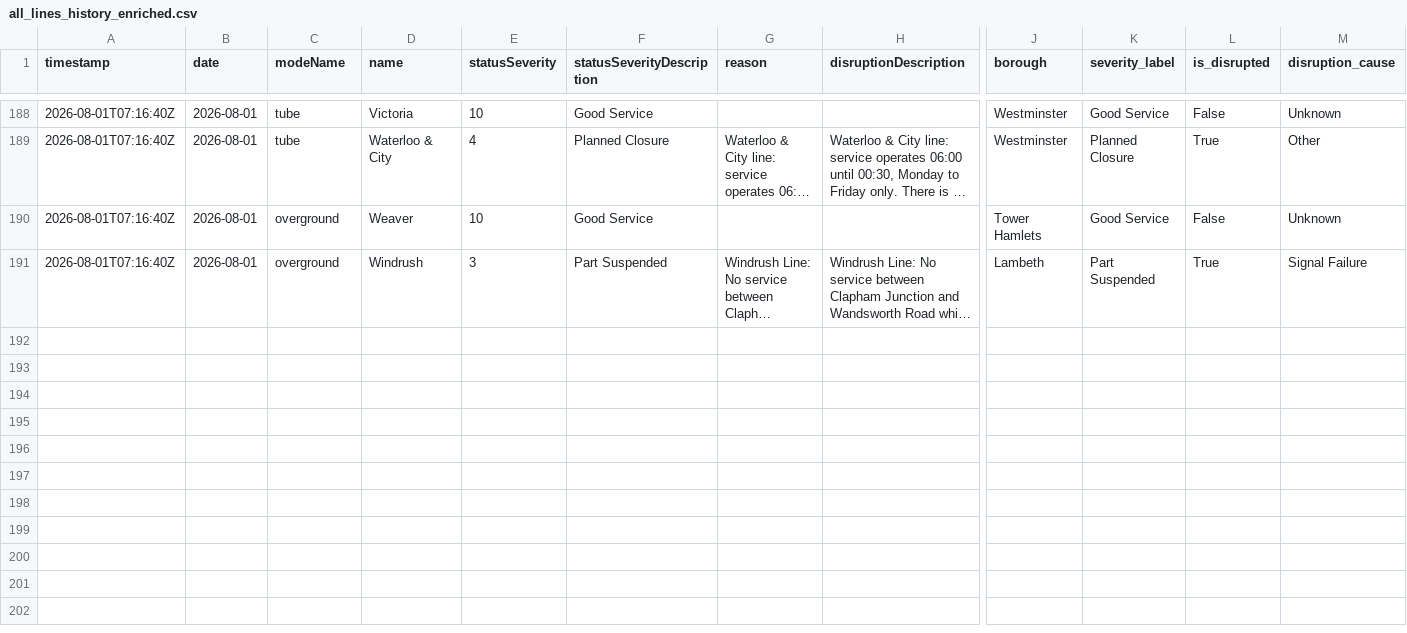
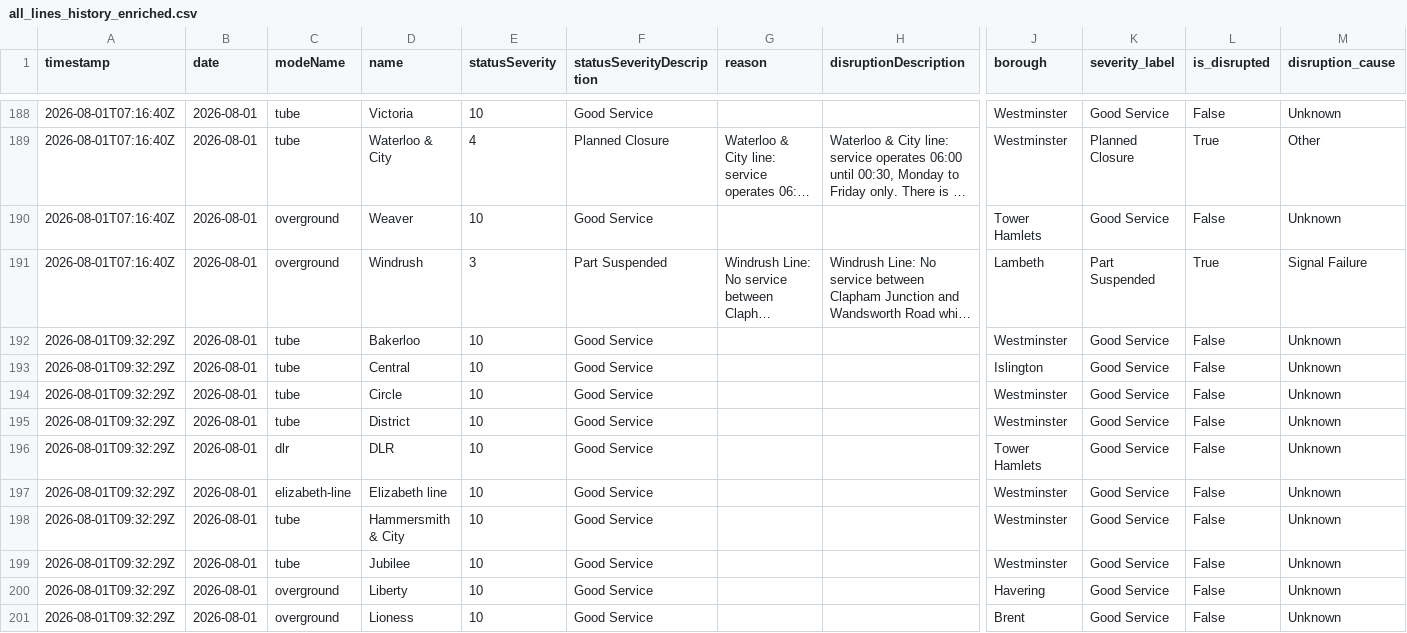
Before and after one commit to Aashleshaj/London_Transport_Reliability_and_Economic_Impact, a CSV file: data/all_lines_history_enriched.csv, drawn as a sheet; only a part is shown, gaps mark what is left out; long unchanged cells end in …; rows hold the shown columns only; the diff covers the shown part only; the diff names each change by its address in the sheet, - before the commit and + after, or states it on an @@ line.

```diff
--- a/data/all_lines_history_enriched.csv
+++ b/data/all_lines_history_enriched.csv
+row 192: 2026-08-01T09:32:29Z | 2026-08-01 | tube | Bakerloo | 10 | Good Service |  |  | Westminster | Good Service | False | Unknown
+row 193: 2026-08-01T09:32:29Z | 2026-08-01 | tube | Central | 10 | Good Service |  |  | Islington | Good Service | False | Unknown
+row 194: 2026-08-01T09:32:29Z | 2026-08-01 | tube | Circle | 10 | Good Service |  |  | Westminster | Good Service | False | Unknown
+row 195: 2026-08-01T09:32:29Z | 2026-08-01 | tube | District | 10 | Good Service |  |  | Westminster | Good Service | False | Unknown
+row 196: 2026-08-01T09:32:29Z | 2026-08-01 | dlr | DLR | 10 | Good Service |  |  | Tower Hamlets | Good Service | False | Unknown
+row 197: 2026-08-01T09:32:29Z | 2026-08-01 | elizabeth-line | Elizabeth line | 10 | Good Service |  |  | Westminster | Good Service | False | Unknown
+row 198: 2026-08-01T09:32:29Z | 2026-08-01 | tube | Hammersmith & City | 10 | Good Service |  |  | Westminster | Good Service | False | Unknown
+row 199: 2026-08-01T09:32:29Z | 2026-08-01 | tube | Jubilee | 10 | Good Service |  |  | Westminster | Good Service | False | Unknown
+row 200: 2026-08-01T09:32:29Z | 2026-08-01 | overground | Liberty | 10 | Good Service |  |  | Havering | Good Service | False | Unknown
+row 201: 2026-08-01T09:32:29Z | 2026-08-01 | overground | Lioness | 10 | Good Service |  |  | Brent | Good Service | False | Unknown
```
Also changed, not shown: 9 added rows elsewhere in this file, data/all_lines_combined.csv, data/borough_disruption_daily.csv, 8 other files.
